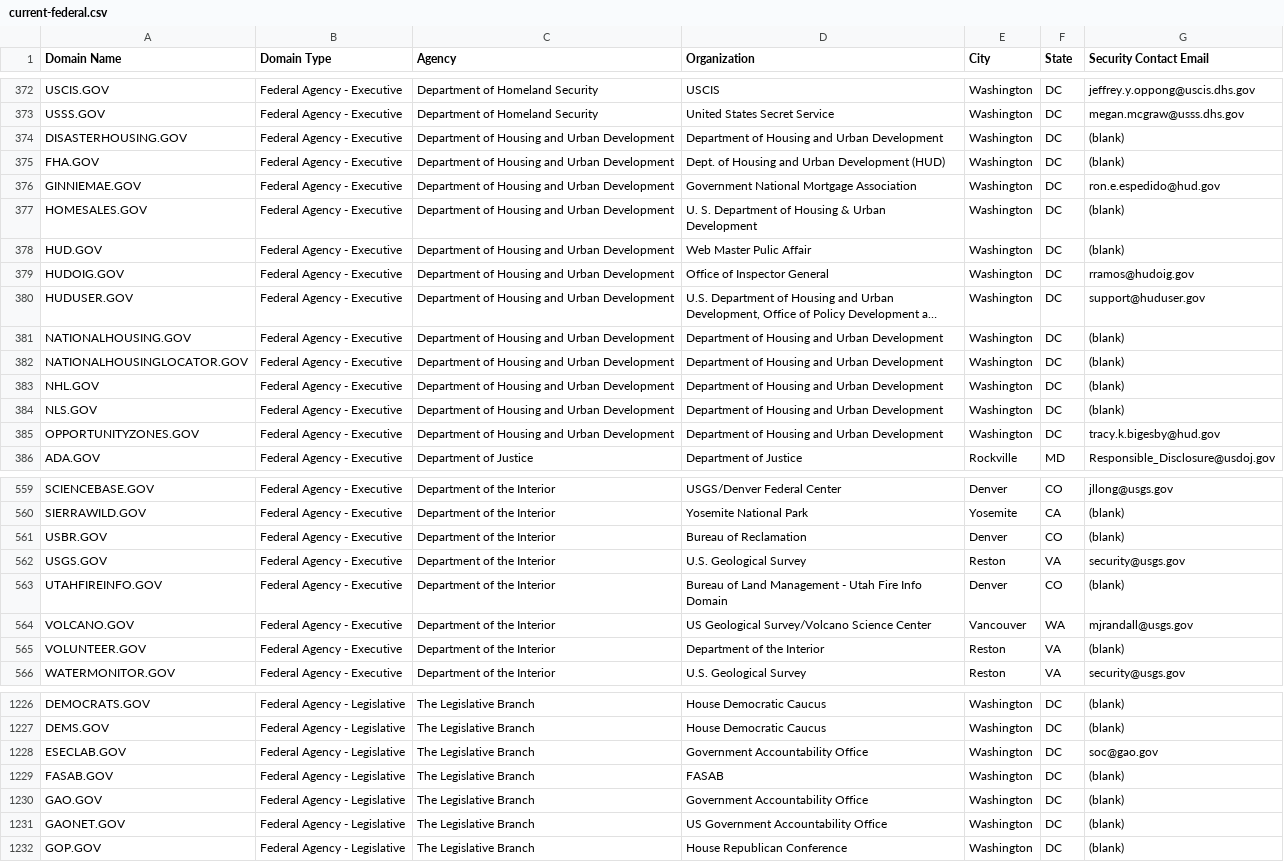
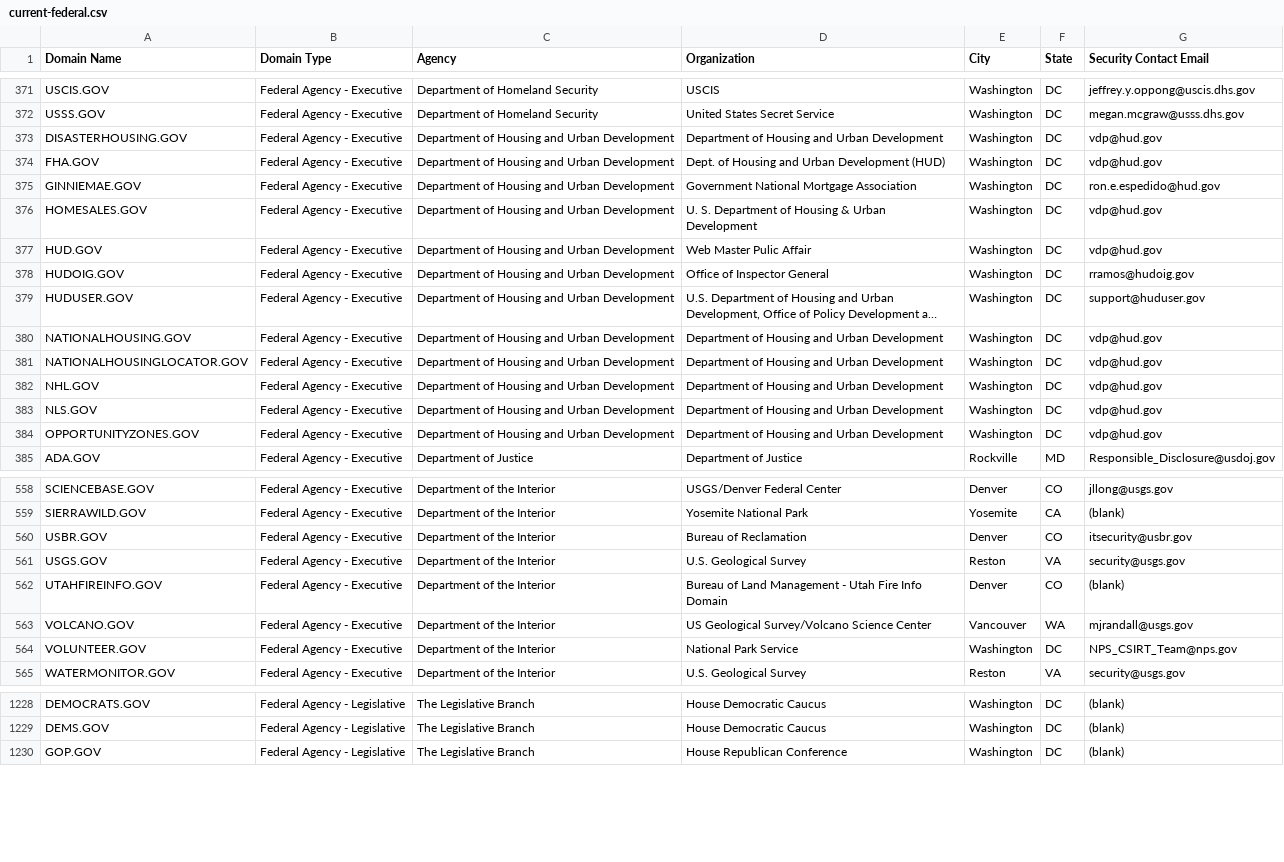
Before and after one commit to GSA/data, a CSV file: dotgov-domains/current-federal.csv, drawn as a sheet; only a part is shown, gaps mark what is left out; long unchanged cells end in …; removed rows and columns are numbered as before the commit, all else as after; the diff covers the shown part only; the diff names each change by its address in the sheet, - before the commit and + after, or states it on an @@ line.

```diff
--- a/dotgov-domains/current-federal.csv
+++ b/dotgov-domains/current-federal.csv
-G373:G374 (Security Contact Email): (blank)
+G373:G374 (Security Contact Email): vdp@hud.gov
-G376:G377 (Security Contact Email): (blank)
+G376:G377 (Security Contact Email): vdp@hud.gov
-G380:G383 (Security Contact Email): (blank)
+G380:G383 (Security Contact Email): vdp@hud.gov
-G384 (Security Contact Email): tracy.k.bigesby@hud.gov
+G384 (Security Contact Email): vdp@hud.gov
-G560 (Security Contact Email): (blank)
+G560 (Security Contact Email): itsecurity@usbr.gov
-D564 (Organization): Department of the Interior
+D564 (Organization): National Park Service
-E564 (City): Reston
+E564 (City): Washington
-F564 (State): VA
+F564 (State): DC
-G564 (Security Contact Email): (blank)
+G564 (Security Contact Email): NPS_CSIRT_Team@nps.gov
-row 1228: ESECLAB.GOV | Federal Agency - Legislative | The Legislative Branch | Government Accountability Office | Washington | DC | soc@gao.gov
-row 1229: FASAB.GOV | Federal Agency - Legislative | The Legislative Branch | FASAB | Washington | DC | (blank)
-row 1230: GAO.GOV | Federal Agency - Legislative | The Legislative Branch | Government Accountability Office | Washington | DC | (blank)
-row 1231: GAONET.GOV | Federal Agency - Legislative | The Legislative Branch | US Government Accountability Office | Washington | DC | (blank)
```
Also changed, not shown: 4 added rows, 2 removed rows and 69 edited cells elsewhere in this file, dotgov-domains/current-full.csv.
